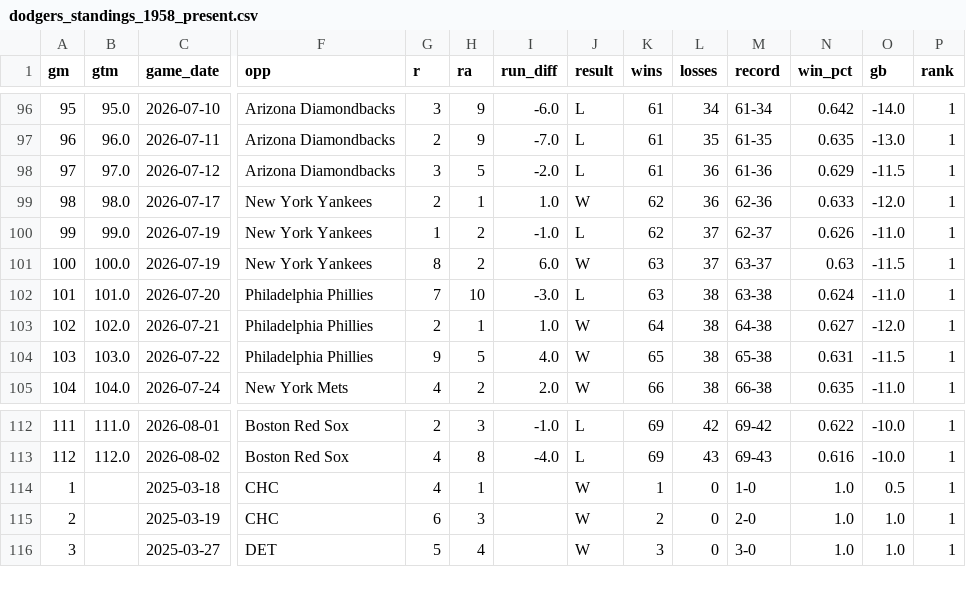
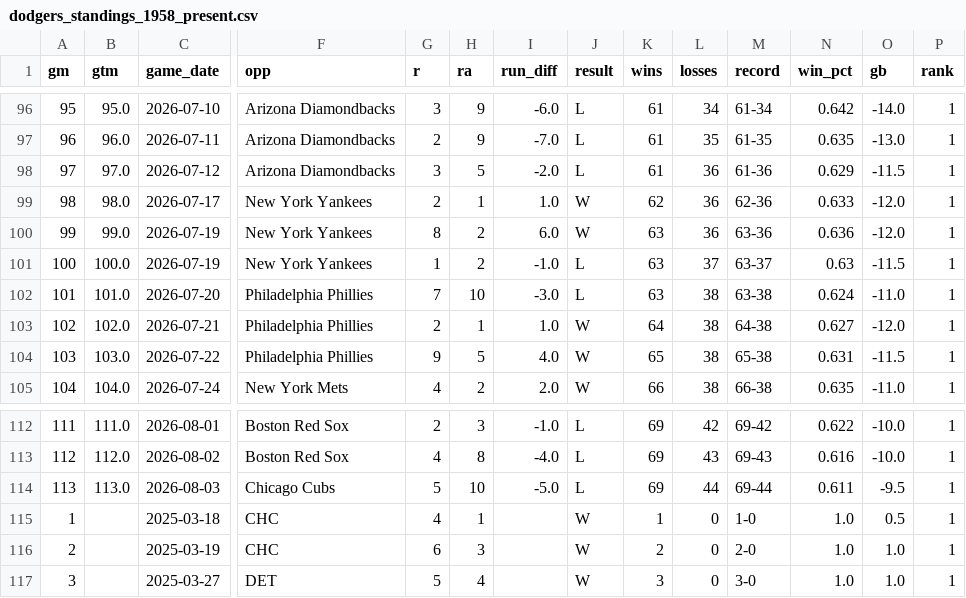
Before and after one commit to stiles/dodgers, a CSV file: data/standings/dodgers_standings_1958_present.csv, drawn as a sheet; only a part is shown, gaps mark what is left out; rows hold the shown columns only; the diff names each change by its address in the sheet, - before the commit and + after, or states it on an @@ line.

Commit message:
Automated update of Dodgers data, visuals

```diff
--- a/data/standings/dodgers_standings_1958_present.csv
+++ b/data/standings/dodgers_standings_1958_present.csv
-G100 (r): 1
+G100 (r): 8
-I100 (run_diff): -1.0
+I100 (run_diff): 6.0
-J100 (result): L
+J100 (result): W
-K100 (wins): 62
+K100 (wins): 63
-L100 (losses): 37
+L100 (losses): 36
-M100 (record): 62-37
+M100 (record): 63-36
-N100 (win_pct): 0.626
+N100 (win_pct): 0.636
-O100 (gb): -11.0
+O100 (gb): -12.0
-G101 (r): 8
+G101 (r): 1
-I101 (run_diff): 6.0
+I101 (run_diff): -1.0
-J101 (result): W
+J101 (result): L
+row 114: 113 | 113.0 | 2026-08-03 | Chicago Cubs | 5 | 10 | -5.0 | L | 69 | 44 | 69-44 | 0.611 | -9.5 | 1
```
Also changed, not shown: data/standings/dodgers_standings_1958_present_optimized.csv, 13 other files.
